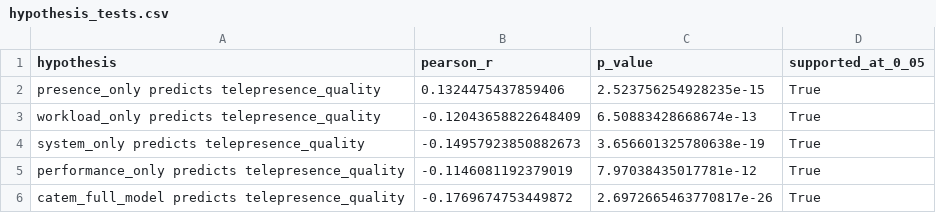
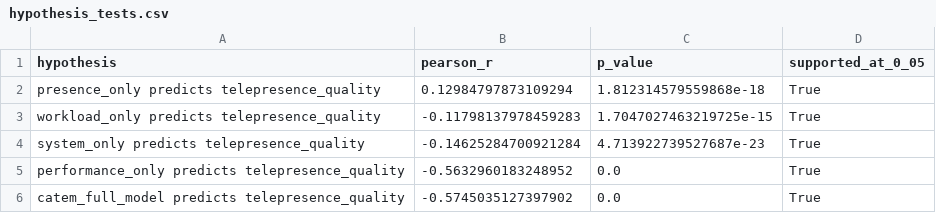
Before and after one commit to tejamah/Catem, a CSV file: outputs/tables/hypothesis_tests.csv, drawn as a sheet.

```diff
--- a/outputs/tables/hypothesis_tests.csv
+++ b/outputs/tables/hypothesis_tests.csv
@@ -1,6 +1,6 @@
 hypothesis,pearson_r,p_value,supported_at_0_05
-presence_only predicts telepresence_quality,0.1324475437859406,2.523756254928235e-15,True
-workload_only predicts telepresence_quality,-0.12043658822648409,6.50883428668674e-13,True
-system_only predicts telepresence_quality,-0.14957923850882673,3.656601325780638e-19,True
-performance_only predicts telepresence_quality,-0.1146081192379019,7.97038435017781e-12,True
-catem_full_model predicts telepresence_quality,-0.1769674753449872,2.6972665463770817e-26,True
+presence_only predicts telepresence_quality,0.12984797873109294,1.812314579559868e-18,True
+workload_only predicts telepresence_quality,-0.11798137978459283,1.7047027463219725e-15,True
+system_only predicts telepresence_quality,-0.14625284700921284,4.713922739527687e-23,True
+performance_only predicts telepresence_quality,-0.5632960183248952,0.0,True
+catem_full_model predicts telepresence_quality,-0.5745035127397902,0.0,True
```
Also changed, not shown: CATEM/outputs/catem_v1_correlations.csv, CATEM/outputs/catem_v1_regression.csv, 29 other files.
